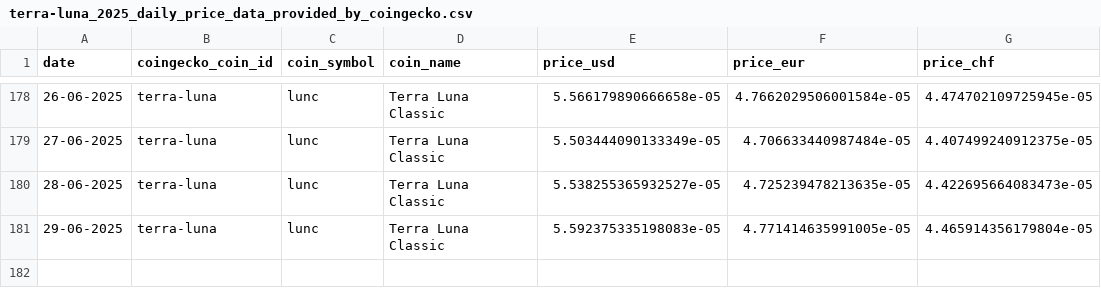
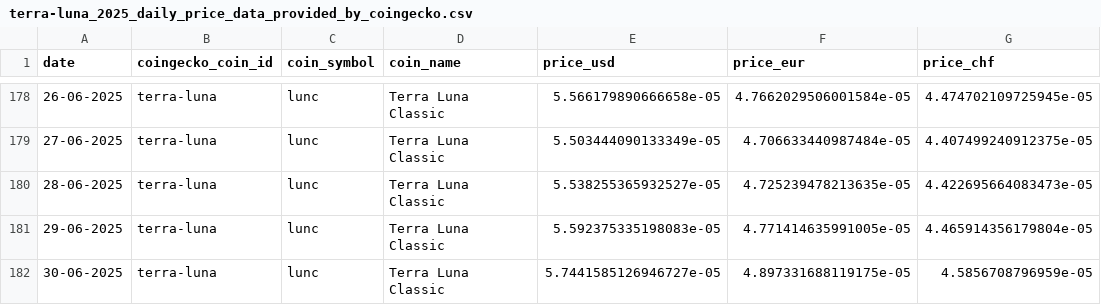
Before and after one commit to p17o/daily-coingecko-prices, a CSV file: data/terra-luna_2025_daily_price_data_provided_by_coingecko.csv, drawn as a sheet; only a part is shown, gaps mark what is left out; the diff names each change by its address in the sheet, - before the commit and + after, or states it on an @@ line.

```diff
--- a/data/terra-luna_2025_daily_price_data_provided_by_coingecko.csv
+++ b/data/terra-luna_2025_daily_price_data_provided_by_coingecko.csv
+row 182: 30-06-2025 | terra-luna | lunc | Terra Luna Classic | 5.7441585126946727e-05 | 4.897331688119175e-05 | 4.5856708796959e-05
```
Also changed, not shown: data/bitcoin-cash_2025_daily_price_data_provided_by_coingecko.csv, data/ethereum-pow-iou_2025_daily_price_data_provided_by_coingecko.csv, 22 other files.
